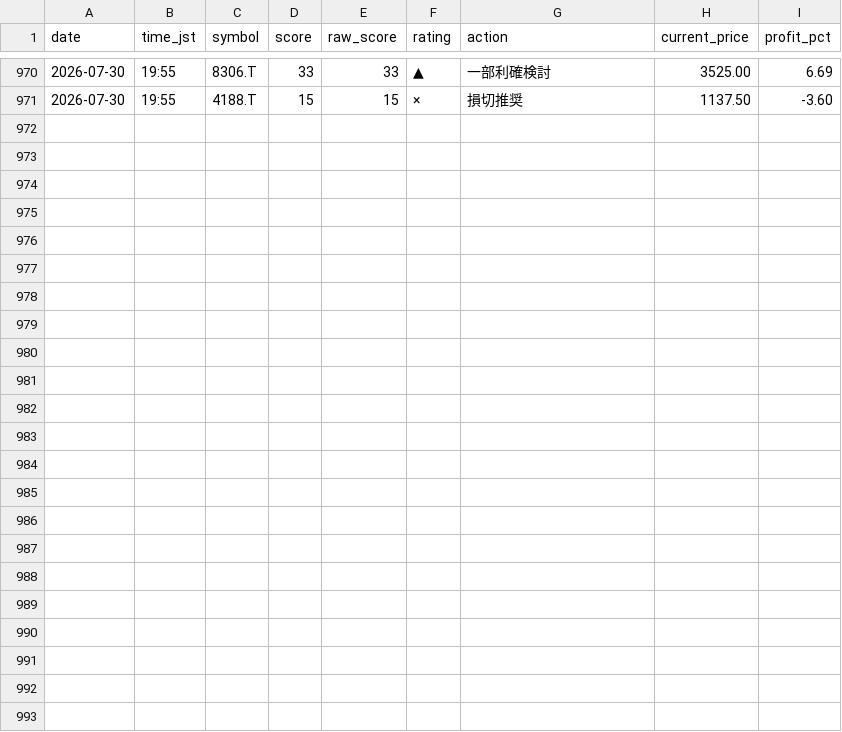
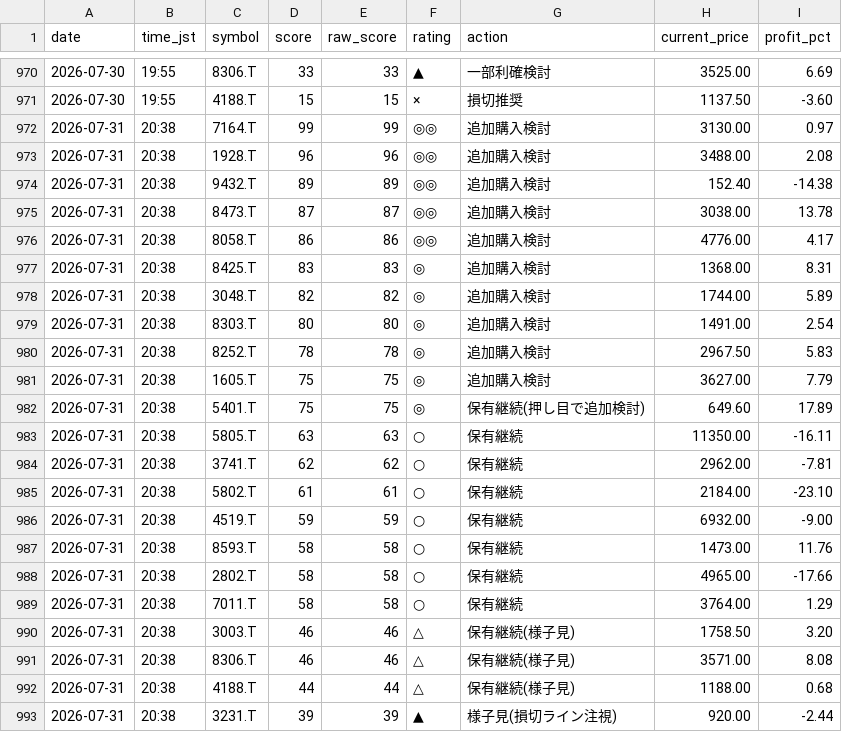
Before and after one commit to Maruko27o/stock-portfolio-analyzer, a CSV file: data/judgment_log.csv, drawn as a sheet; only a part is shown, gaps mark what is left out; the diff names each change by its address in the sheet, - before the commit and + after, or states it on an @@ line.

```diff
--- a/data/judgment_log.csv
+++ b/data/judgment_log.csv
+row 972: 2026-07-31 | 20:38 | 7164.T | 99 | 99 | ◎◎ | 追加購入検討 | 3130.00 | 0.97
+row 973: 2026-07-31 | 20:38 | 1928.T | 96 | 96 | ◎◎ | 追加購入検討 | 3488.00 | 2.08
+row 974: 2026-07-31 | 20:38 | 9432.T | 89 | 89 | ◎◎ | 追加購入検討 | 152.40 | -14.38
+row 975: 2026-07-31 | 20:38 | 8473.T | 87 | 87 | ◎◎ | 追加購入検討 | 3038.00 | 13.78
+row 976: 2026-07-31 | 20:38 | 8058.T | 86 | 86 | ◎◎ | 追加購入検討 | 4776.00 | 4.17
+row 977: 2026-07-31 | 20:38 | 8425.T | 83 | 83 | ◎ | 追加購入検討 | 1368.00 | 8.31
+row 978: 2026-07-31 | 20:38 | 3048.T | 82 | 82 | ◎ | 追加購入検討 | 1744.00 | 5.89
+row 979: 2026-07-31 | 20:38 | 8303.T | 80 | 80 | ◎ | 追加購入検討 | 1491.00 | 2.54
+row 980: 2026-07-31 | 20:38 | 8252.T | 78 | 78 | ◎ | 追加購入検討 | 2967.50 | 5.83
+row 981: 2026-07-31 | 20:38 | 1605.T | 75 | 75 | ◎ | 追加購入検討 | 3627.00 | 7.79
+row 982: 2026-07-31 | 20:38 | 5401.T | 75 | 75 | ◎ | 保有継続(押し目で追加検討) | 649.60 | 17.89
+row 983: 2026-07-31 | 20:38 | 5805.T | 63 | 63 | ○ | 保有継続 | 11350.00 | -16.11
+row 984: 2026-07-31 | 20:38 | 3741.T | 62 | 62 | ○ | 保有継続 | 2962.00 | -7.81
+row 985: 2026-07-31 | 20:38 | 5802.T | 61 | 61 | ○ | 保有継続 | 2184.00 | -23.10
+row 986: 2026-07-31 | 20:38 | 4519.T | 59 | 59 | ○ | 保有継続 | 6932.00 | -9.00
+row 987: 2026-07-31 | 20:38 | 8593.T | 58 | 58 | ○ | 保有継続 | 1473.00 | 11.76
+row 988: 2026-07-31 | 20:38 | 2802.T | 58 | 58 | ○ | 保有継続 | 4965.00 | -17.66
+row 989: 2026-07-31 | 20:38 | 7011.T | 58 | 58 | ○ | 保有継続 | 3764.00 | 1.29
+row 990: 2026-07-31 | 20:38 | 3003.T | 46 | 46 | △ | 保有継続(様子見) | 1758.50 | 3.20
+row 991: 2026-07-31 | 20:38 | 8306.T | 46 | 46 | △ | 保有継続(様子見) | 3571.00 | 8.08
+row 992: 2026-07-31 | 20:38 | 4188.T | 44 | 44 | △ | 保有継続(様子見) | 1188.00 | 0.68
+row 993: 2026-07-31 | 20:38 | 3231.T | 39 | 39 | ▲ | 様子見(損切ライン注視) | 920.00 | -2.44
```
Also changed, not shown: data/subscore_log.csv.
